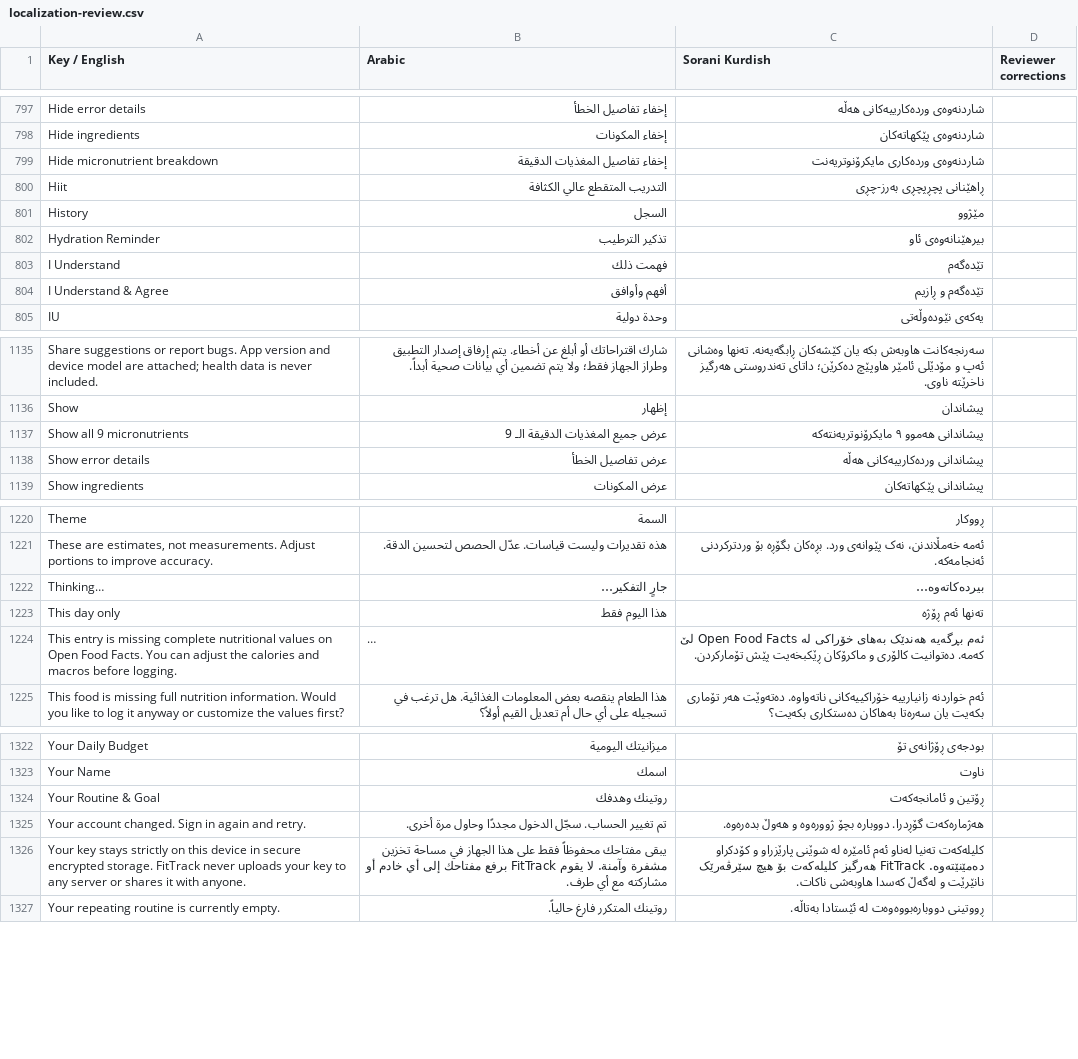
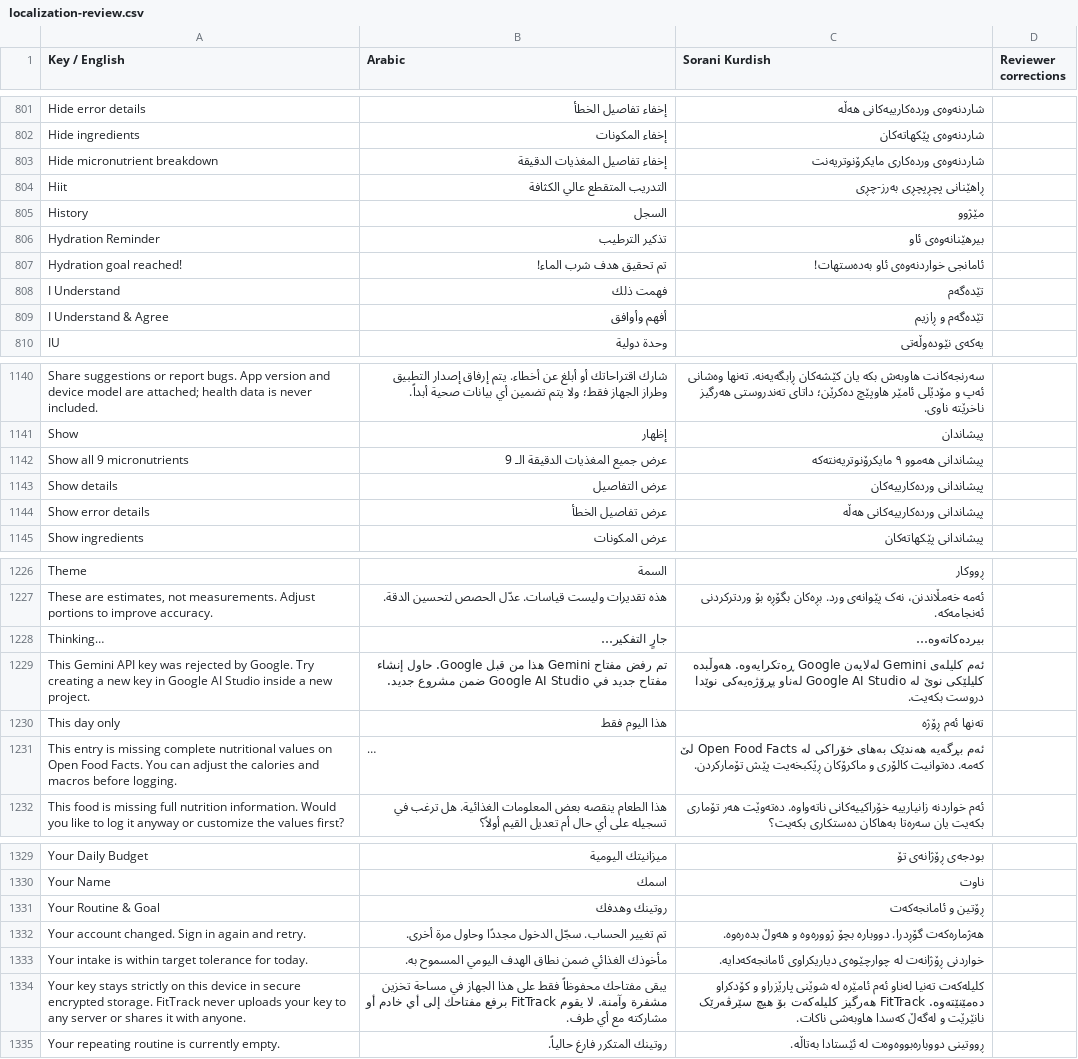
Before and after one commit to sahand-git/fit_track_v4, a CSV file: docs/localization-review.csv, drawn as a sheet; only a part is shown, gaps mark what is left out; long unchanged cells end in …; the diff covers the shown part only.

Commit message:
feat(goals): implement per-date goal milestone announcements and neutral calorie status

```diff
--- a/docs/localization-review.csv
+++ b/docs/localization-review.csv
@@ -802,2 +806,3 @@
 "Hydration Reminder","تذكير الترطيب","بیرهێنانەوەی ئاو",""
+"Hydration goal reached!","تم تحقيق هدف شرب الماء!","ئامانجی خواردنەوەی ئاو بەدەستهات!",""
 "I Understand","فهمت ذلك","تێدەگەم",""
@@ -1137,2 +1142,3 @@
 "Show all 9 micronutrients","عرض جميع المغذيات الدقيقة الـ 9","پیشاندانی هەموو ٩ مایکرۆنوتریەنتەکە",""
+"Show details","عرض التفاصيل","پیشاندانی وردەکارییەکان",""
 "Show error details","عرض تفاصيل الخطأ","پیشاندانی وردەکارییەکانی هەڵە",""
@@ -1222,2 +1228,3 @@
 "Thinking…","جارٍ التفكير…","بیردەکاتەوە…",""
+"This Gemini API key was rejected by Google. Try creating a new key in Google AI Studio inside a new project.","تم رفض مفتاح Gemini هذا من قبل Google. حاول إنشاء مفتاح جديد في Google AI Studio ضمن مشروع جديد.","ئەم کلیلەی Gemini لەلایەن Google ڕەتکرایەوە. هەوڵبدە کلیلێکی نوێ لە Google AI Studio لەناو پڕۆژەیەکی نوێدا دروست بکەیت.",""
 "This day only","هذا اليوم فقط","تەنها ئەم ڕۆژە",""
@@ -1325,2 +1332,3 @@
 "Your account changed. Sign in again and retry.","تم تغيير الحساب. سجّل الدخول مجددًا وحاول مرة أخرى.","هەژمارەکەت گۆڕدرا. دووبارە بچۆ ژوورەوە و هەوڵ بدەرەوە.",""
+"Your intake is within target tolerance for today.","مأخوذك الغذائي ضمن نطاق الهدف اليومي المسموح به.","خواردنی ڕۆژانەت لە چوارچێوەی دیاریکراوی ئامانجەکەدایە.",""
 "Your key stays strictly on this device in secure encrypted storage. FitTrack never uploads your key to any server or shares it with anyone.","يبقى مفتاحك محفوظاً فقط على هذا الجهاز في مساحة تخزين مشفرة وآمنة. لا يقوم FitTrack برفع مفتاحك إلى أي خادم أو مشاركته مع أي طرف.","کلیلەکەت تەنیا لەناو ئەم ئامێرە لە شوێنی پارێزراو و کۆدکراو دەمێنێتەوە. FitTrack هەرگیز کلیلەکەت بۆ هیچ سێرڤەرێک نانێرێت و لەگەڵ کەسدا هاوبەشی ناکات.",""
```
Also changed, not shown: 5 added rows and 1 edited cell elsewhere in this file, 6 other files.
